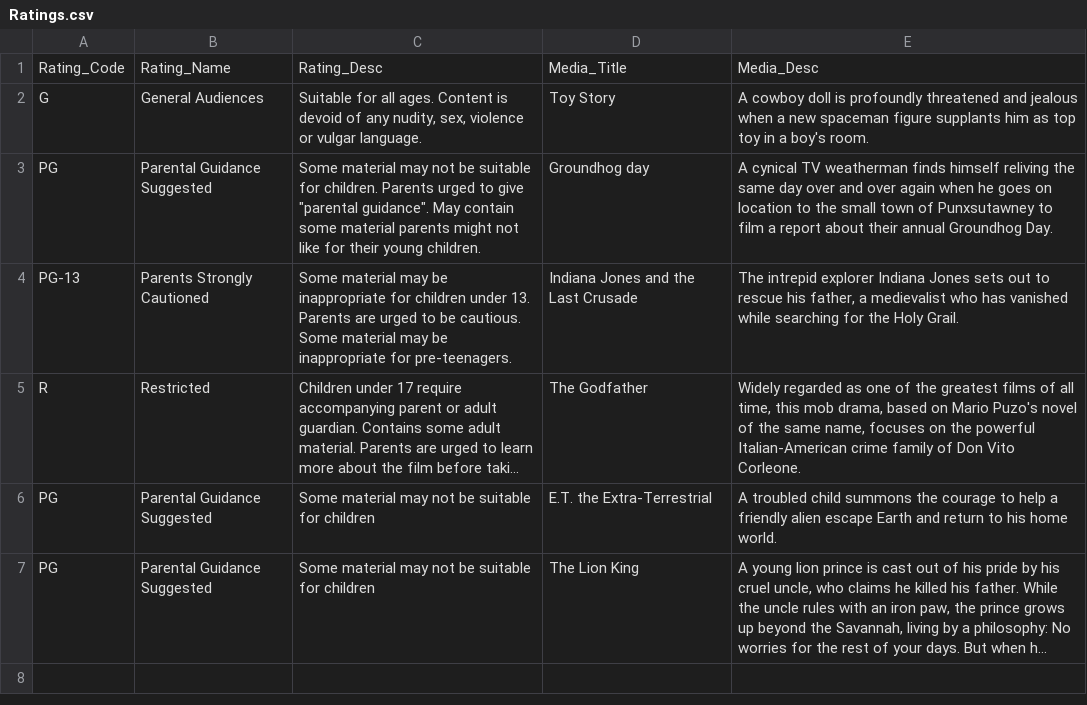
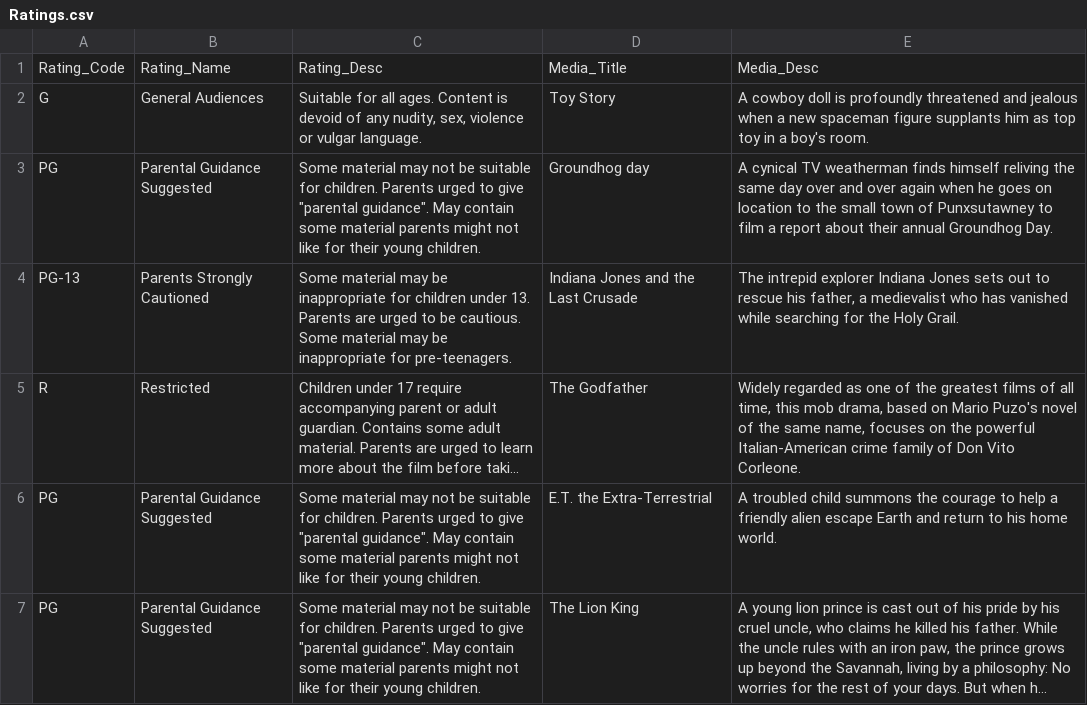
Before and after one commit to IChism/cs_370_group5, a CSV file: csv_example_data/Ratings.csv, drawn as a sheet; long unchanged cells end in …; the diff names each change by its address in the sheet, - before the commit and + after, or states it on an @@ line.

Commit message:
Fix incorrect PG description

```diff
--- a/csv_example_data/Ratings.csv
+++ b/csv_example_data/Ratings.csv
-C6:C7: …suitable for children
+C6:C7: …suitable for children. Parents urged to give "parental guidance". May contain some material parents might not like for their young children.
```
